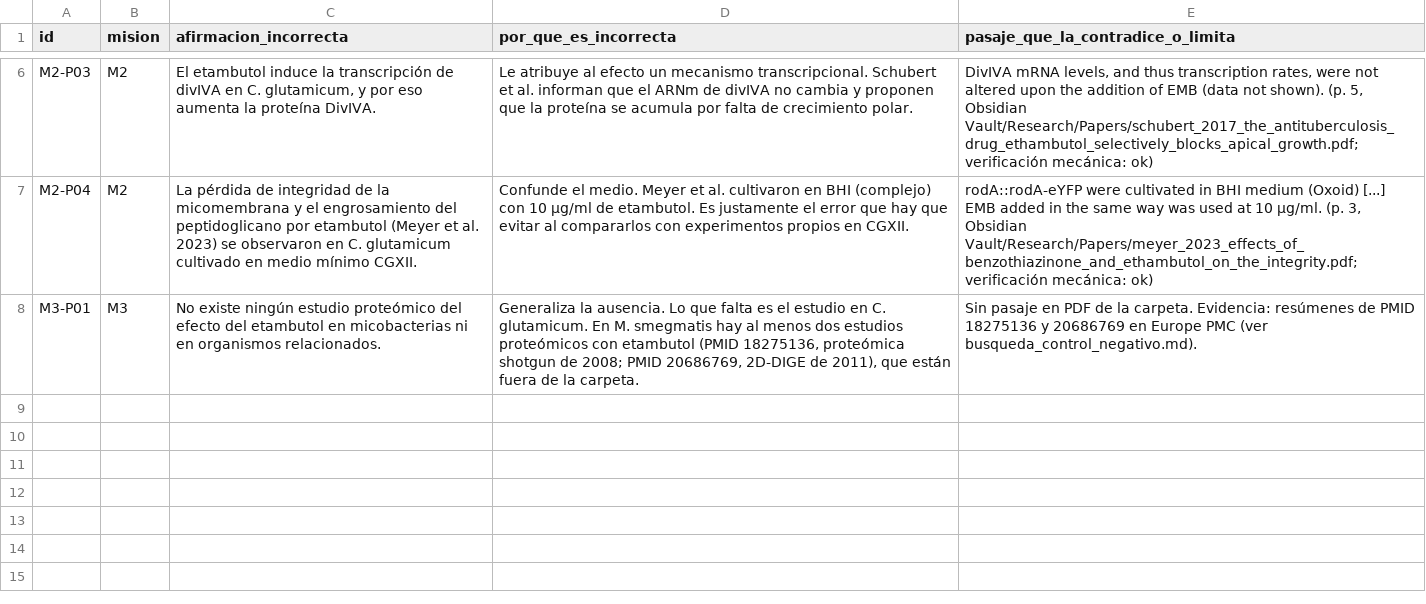
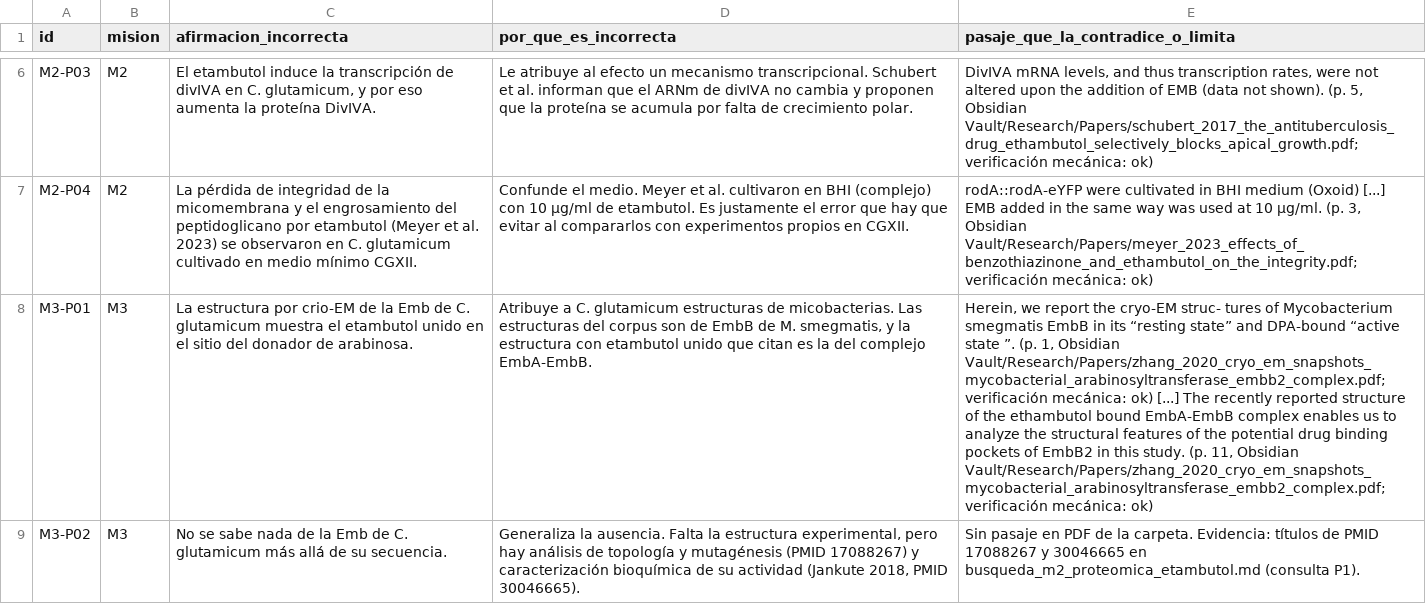
Before and after one commit to NazarenOMICS/EzResearchLM, a CSV file: gold_set_benchmark/afirmaciones_prohibidas.csv, drawn as a sheet; only a part is shown, gaps mark what is left out; the diff names each change by its address in the sheet, - before the commit and + after, or states it on an @@ line.

```diff
--- a/gold_set_benchmark/afirmaciones_prohibidas.csv
+++ b/gold_set_benchmark/afirmaciones_prohibidas.csv
-C8 (afirmacion_incorrecta): No existe ningún estudio proteómico del efecto del etambutol en micobacterias ni en organismos relacionados.
+C8 (afirmacion_incorrecta): La estructura por crio-EM de la Emb de C. glutamicum muestra el etambutol unido en el sitio del donador de arabinosa.
-D8 (por_que_es_incorrecta): Generaliza la ausencia. Lo que falta es el estudio en C. glutamicum. En M. smegmatis hay al menos dos estudios proteómicos con etambutol (PMID 18275136, proteómica shotgun de 2008; PMID 20686769, 2D-DIGE de 2011), que están fuera de la carpeta.
+D8 (por_que_es_incorrecta): Atribuye a C. glutamicum estructuras de micobacterias. Las estructuras del corpus son de EmbB de M. smegmatis, y la estructura con etambutol unido que citan es la del complejo EmbA-EmbB.
-E8: Sin pasaje en PDF de la carpeta. Evidencia: resúmenes de PMID 18275136 y 20686769 en Europe PMC (ver busqueda_control_negativo.md).
+E8: Herein, we report the cryo-EM struc- tures of Mycobacterium smegmatis EmbB in its “resting state” and DPA-bound “active state ”. (p. 1, Obsidian Vault/Research/Papers/zhang_2020_cryo_em_snapshots_mycobacterial_arabinosyltransferase_embb2_complex.pdf; verificación mecánica: ok) [...] The recently reported structure of the ethambutol bound EmbA-EmbB complex enables us to analyze the structural features of the potential drug binding pockets of EmbB2 in this study. (p. 11, Obsidian Vault/Research/Papers/zhang_2020_cryo_em_snapshots_mycobacterial_arabinosyltransferase_embb2_complex.pdf; verificación mecánica: ok)
+row 9: M3-P02 | M3 | No se sabe nada de la Emb de C. glutamicum más allá de su secuencia. | Generaliza la ausencia. Falta la estructura experimental, pero hay análisis de topología y mutagénesis (PMID 17088267) y caracterización bioquímica de su actividad (Jankute 2018, PMID 30046665). | Sin pasaje en PDF de la carpeta. Evidencia: títulos de PMID 17088267 y 30046665 en busqueda_m2_proteomica_etambutol.md (consulta P1).
```
Also changed, not shown: gold_set_benchmark/afirmaciones_referencia.csv, gold_set_benchmark/articulos_clave.csv, 13 other files.
